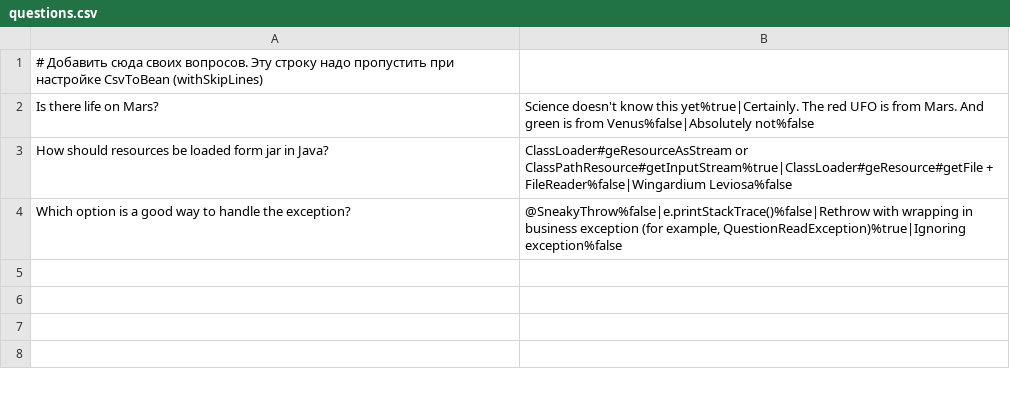
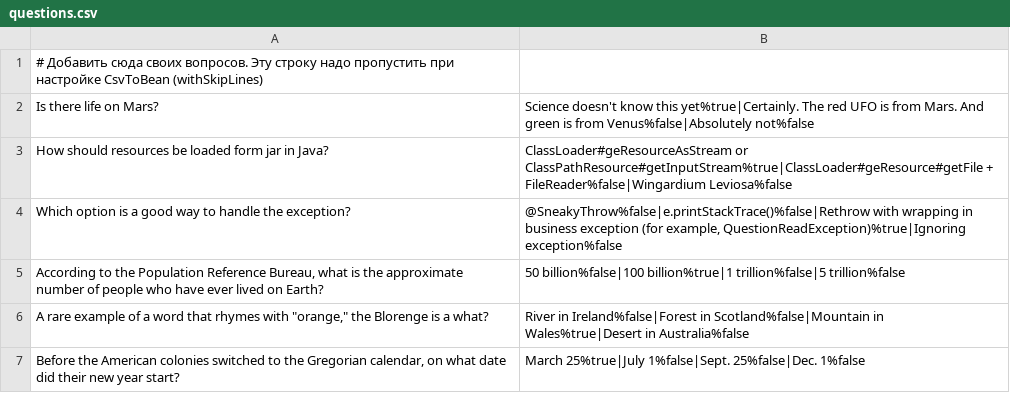
Before and after one commit to MikleKovalev/2025-03-otus-spring-Kovalev, a CSV file: hw03/src/main/resources/questions.csv, drawn as a sheet; the diff names each change by its address in the sheet, - before the commit and + after, or states it on an @@ line.

```diff
--- a/hw03/src/main/resources/questions.csv
+++ b/hw03/src/main/resources/questions.csv
+row 5: According to the Population Reference Bureau, what is the approximate number of people who have ever lived on Earth? | 50 billion%false|100 billion%true|1 trillion%false|5 trillion%false
+row 6: A rare example of a word that rhymes with "orange," the Blorenge is a what? | River in Ireland%false|Forest in Scotland%false|Mountain in Wales%true|Desert in Australia%false
+row 7: Before the American colonies switched to the Gregorian calendar, on what date did their new year start? | March 25%true|July 1%false|Sept. 25%false|Dec. 1%false
```
Also changed, not shown: hw03/src/main/resources/questions_ru.csv, 5 other files.
